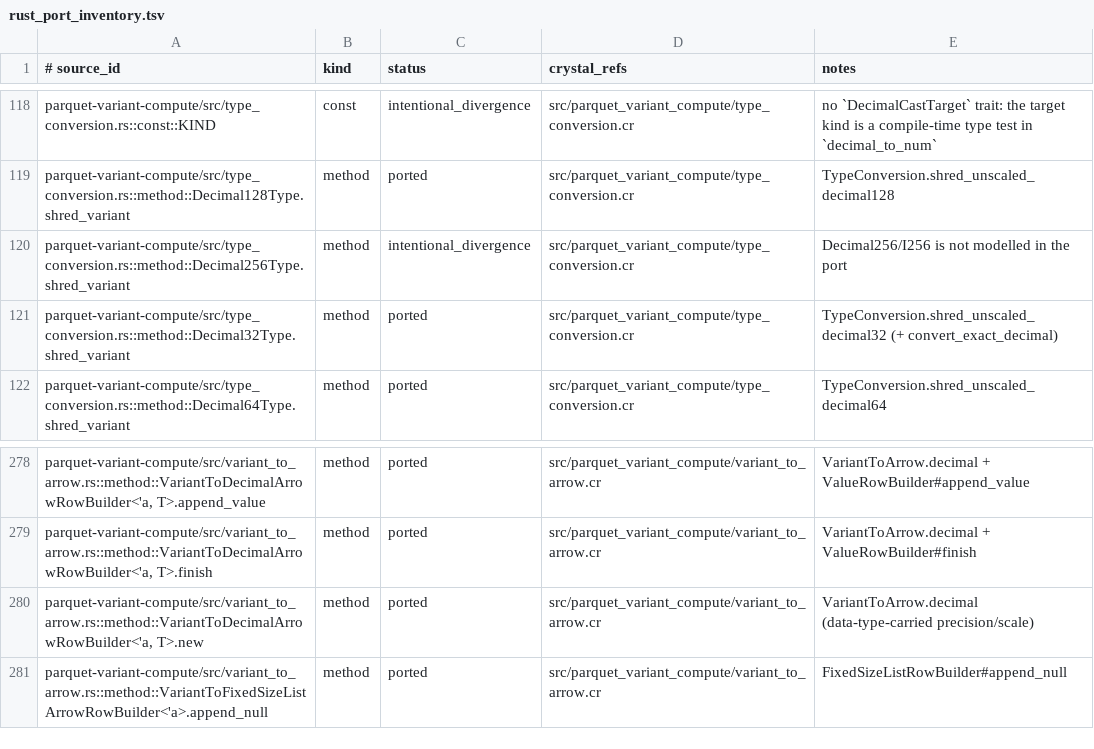
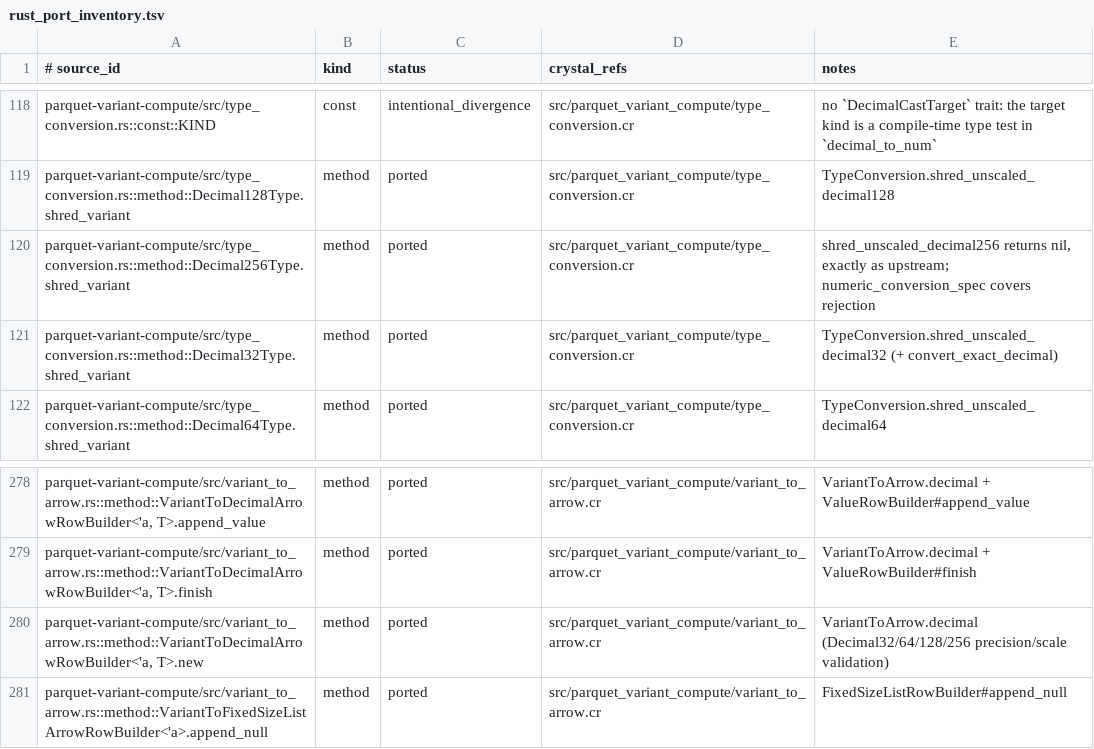
Before and after one commit to dsisnero/parquet-cr, a TSV file: plans/inventory/rust_port_inventory.tsv, drawn as a sheet; only a part is shown, gaps mark what is left out.

Commit message:
port: complete variant numeric conversions
- src/parquet_variant_compute/type_conversion.cr: support I256/Decimal256
  rescaling and output, decimal exponent syntax, ASCII whitespace, bounded
  long-mantissa parsing and half-away rounding across all four decimal widths.
  Float conversions follow upstream native ranges without the old 2^53 cutoff.
- src/parquet_variant_compute/variant_to_arrow.cr: build Decimal256 arrays,
  rank Decimal256 union children and validate target precision/scale.
- Port tests first in spec/parquet_variant_compute/numeric_conversion_spec.cr:
  28 upstream-derived/characterization specs cover boundaries, overflow,
  safe/strict errors, dense/sparse unions, nested paths/lists, nullable encoded
  arrays, reverse casts and exact shredding. Correct the existing plain-parser
  expectation in type_conversion_spec.cr to upstream rounding (12.345 -> 1235).
- Red-green: missing Decimal256 builders, 15 parser/float failures, then union
  ranking/target validation failures. Independent arrow-cr b05366a and 49d07ce
  resolve dictionary packing and run-end comparison; no shard patch made.
  Correct an added tuple/array test-container mismatch without changing keys.
- Update plans/parity.md, plans/parity/divergences.md and the parity ledger;
  shards_info/arrow_cr.4.md records resolved prerequisites and reproductions.
  Decimal256 shredding returns nil/rejects the public target exactly as upstream;
  Crystal exception APIs and bounded-parser implementation remain documented.
- Gates: make lint (183 files), make test (1776 examples, zero failures/errors),
  no-codegen library build, scoped inventory check (3515 items), git diff --check.
  Ledger: 2654 ported, 241 intentional_divergence, 28 skipped, 592 missing.

apache/arrow-rs 60.0.0 (ef1fa157977633f0ba21aa921f9ef3d5c669235b)

```diff
--- a/plans/inventory/rust_port_inventory.tsv
+++ b/plans/inventory/rust_port_inventory.tsv
@@ -119,3 +119,3 @@ parquet-variant-compute/src/type_conversion.rs::const::KIND	const	intentional_di
 parquet-variant-compute/src/type_conversion.rs::method::Decimal128Type.shred_variant	method	ported	src/parquet_variant_compute/type_conversion.cr	TypeConversion.shred_unscaled_decimal128
-parquet-variant-compute/src/type_conversion.rs::method::Decimal256Type.shred_variant	method	intentional_divergence	src/parquet_variant_compute/type_conversion.cr	Decimal256/I256 is not modelled in the port
+parquet-variant-compute/src/type_conversion.rs::method::Decimal256Type.shred_variant	method	ported	src/parquet_variant_compute/type_conversion.cr	shred_unscaled_decimal256 returns nil, exactly as upstream; numeric_conversion_spec covers rejection
 parquet-variant-compute/src/type_conversion.rs::method::Decimal32Type.shred_variant	method	ported	src/parquet_variant_compute/type_conversion.cr	TypeConversion.shred_unscaled_decimal32 (+ convert_exact_decimal)
@@ -279,3 +279,3 @@ parquet-variant-compute/src/variant_to_arrow.rs::method::VariantToDecimalArrowRo
 parquet-variant-compute/src/variant_to_arrow.rs::method::VariantToDecimalArrowRowBuilder<'a, T>.finish	method	ported	src/parquet_variant_compute/variant_to_arrow.cr	VariantToArrow.decimal + ValueRowBuilder#finish
-parquet-variant-compute/src/variant_to_arrow.rs::method::VariantToDecimalArrowRowBuilder<'a, T>.new	method	ported	src/parquet_variant_compute/variant_to_arrow.cr	VariantToArrow.decimal (data-type-carried precision/scale)
+parquet-variant-compute/src/variant_to_arrow.rs::method::VariantToDecimalArrowRowBuilder<'a, T>.new	method	ported	src/parquet_variant_compute/variant_to_arrow.cr	VariantToArrow.decimal (Decimal32/64/128/256 precision/scale validation)
 parquet-variant-compute/src/variant_to_arrow.rs::method::VariantToFixedSizeListArrowRowBuilder<'a>.append_null	method	ported	src/parquet_variant_compute/variant_to_arrow.cr	FixedSizeListRowBuilder#append_null
```
Also changed, not shown: 7 other files.
